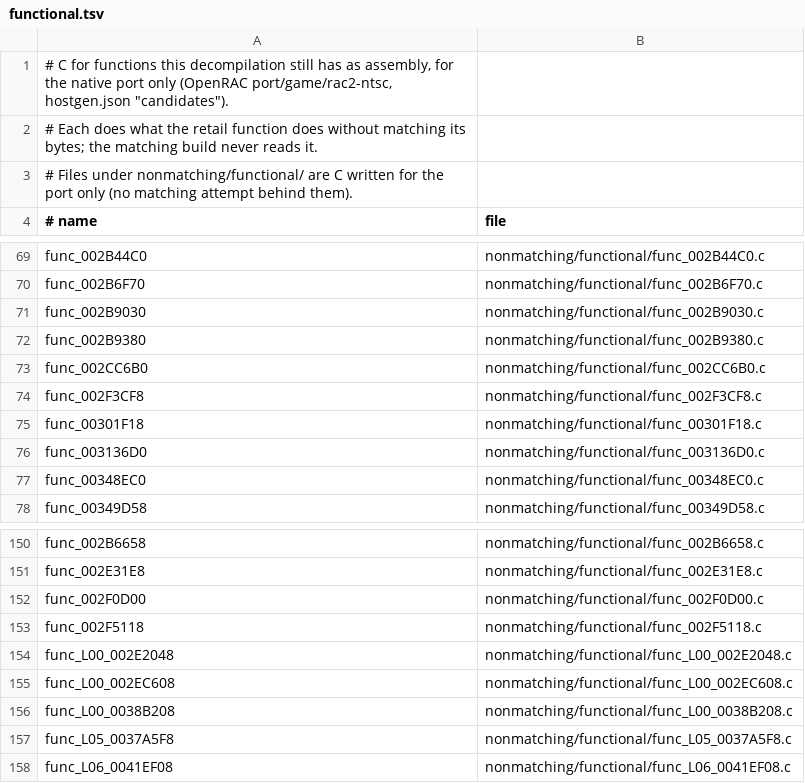
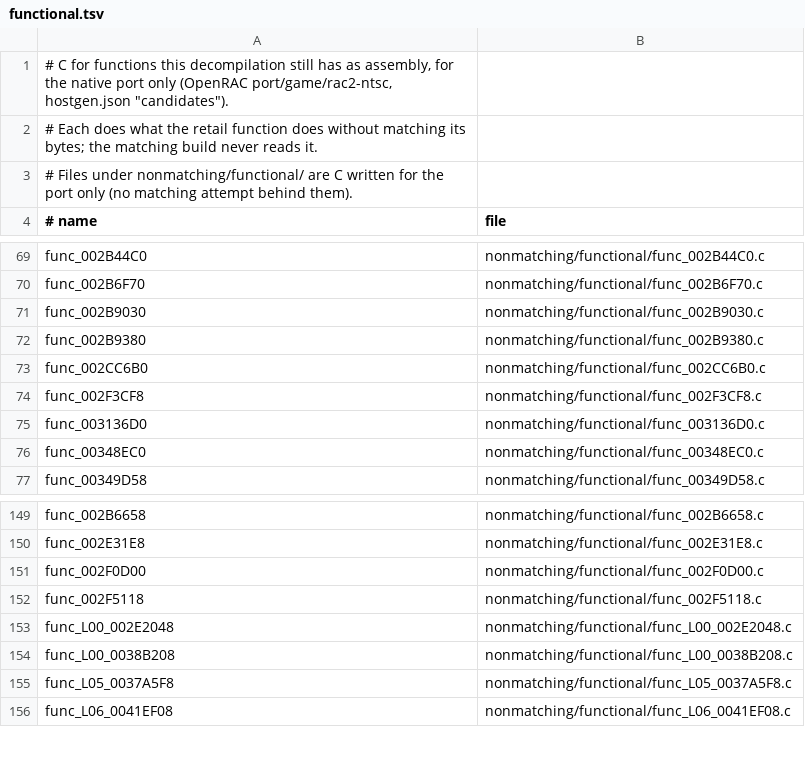
Before and after one commit to OpenRAC/rac2-decomp, a TSV file: nonmatching/functional.tsv, drawn as a sheet; only a part is shown, gaps mark what is left out.

```diff
--- a/nonmatching/functional.tsv
+++ b/nonmatching/functional.tsv
@@ -74,3 +74,2 @@ func_002CC6B0	nonmatching/functional/func_002CC6B0.c
 func_002F3CF8	nonmatching/functional/func_002F3CF8.c
-func_00301F18	nonmatching/functional/func_00301F18.c
 func_003136D0	nonmatching/functional/func_003136D0.c
@@ -154,3 +153,2 @@ func_002F5118	nonmatching/functional/func_002F5118.c
 func_L00_002E2048	nonmatching/functional/func_L00_002E2048.c
-func_L00_002EC608	nonmatching/functional/func_L00_002EC608.c
 func_L00_0038B208	nonmatching/functional/func_L00_0038B208.c
```
Also changed, not shown: 25 other files.
